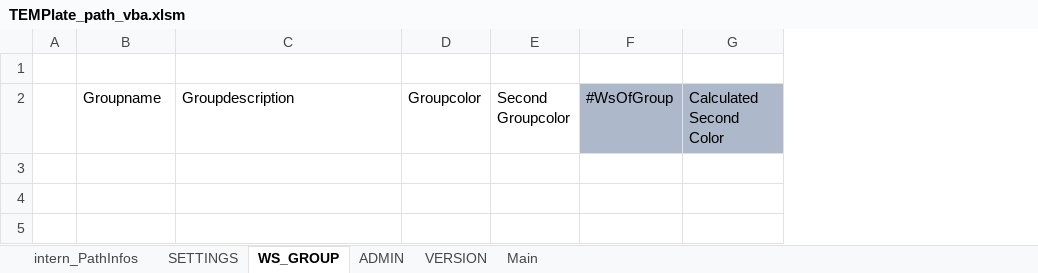
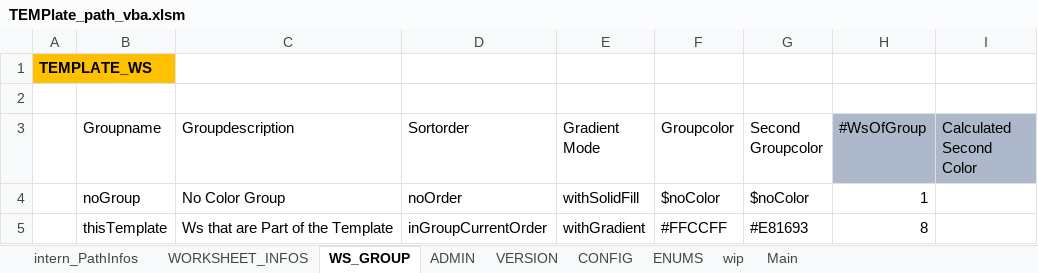
Before and after one commit to ManuelKrug/Excel_CurrentPath_Templates, an Excel workbook: VBA_Templates/TEMPlate_path_vba.xlsm, sheet WS_GROUP, drawn as a sheet; values as stored, in another font and other column widths than the file's, no borders; table styles not drawn; removed rows and columns are numbered as before the commit, all else as after; the diff names each change by its address in the sheet, - before the commit and + after, or states it on an @@ line.

Commit message:
Logik
Farbverlauf 2 Gradients & Tabellen eingepflegt

```diff
--- a/VBA_Templates/TEMPlate_path_vba.xlsm (sheet WS_GROUP)
+++ b/VBA_Templates/TEMPlate_path_vba.xlsm (sheet WS_GROUP)
-sheet tab: SETTINGS
+sheet tab: WORKSHEET_INFOS
+sheet tab: CONFIG
+sheet tab: ENUMS
+sheet tab: wip
-column A, empty
+column A, empty
+column D (Sortorder), empty
+column E (Gradient Mode), empty
+row 1: TEMPLATE_WS
+row 4:  | noGroup | No Color Group | noOrder | withSolidFill | $noColor | $noColor | 1
+row 5:  | thisTemplate | Ws that are Part of the Template | inGroupCurrentOrder | withGradient | #FFCCFF | #E81693 | 8
```
Also changed, not shown: sheet WORKSHEET_INFOS, sheet ADMIN, sheet intern_PathInfos, sheet VERSION.
